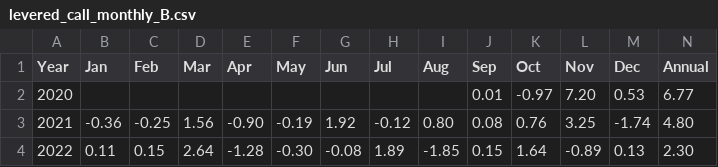
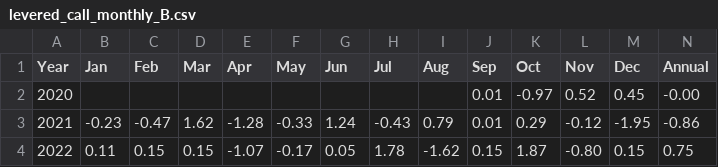
Before and after one commit to marcinzieba4-bot/SellVol_SingleEQ, a CSV file: results/levered_call_monthly_B.csv, drawn as a sheet; only a part is shown; the diff covers the shown part only.

```diff
--- a/results/levered_call_monthly_B.csv
+++ b/results/levered_call_monthly_B.csv
@@ -1,4 +1,4 @@
 Year,Jan,Feb,Mar,Apr,May,Jun,Jul,Aug,Sep,Oct,Nov,Dec,Annual
-2020,,,,,,,,,0.01,-0.97,7.20,0.53,6.77
-2021,-0.36,-0.25,1.56,-0.90,-0.19,1.92,-0.12,0.80,0.08,0.76,3.25,-1.74,4.80
-2022,0.11,0.15,2.64,-1.28,-0.30,-0.08,1.89,-1.85,0.15,1.64,-0.89,0.13,2.30
+2020,,,,,,,,,0.01,-0.97,0.52,0.45,-0.00
+2021,-0.23,-0.47,1.62,-1.28,-0.33,1.24,-0.43,0.79,0.01,0.29,-0.12,-1.95,-0.86
+2022,0.11,0.15,0.15,-1.07,-0.17,0.05,1.78,-1.62,0.15,1.87,-0.80,0.15,0.75
```
Also changed, not shown: 31 edited cells elsewhere in this file, results/levered_call_monthly_A.csv, results/levered_call_monthly_C.csv, 9 other files.
